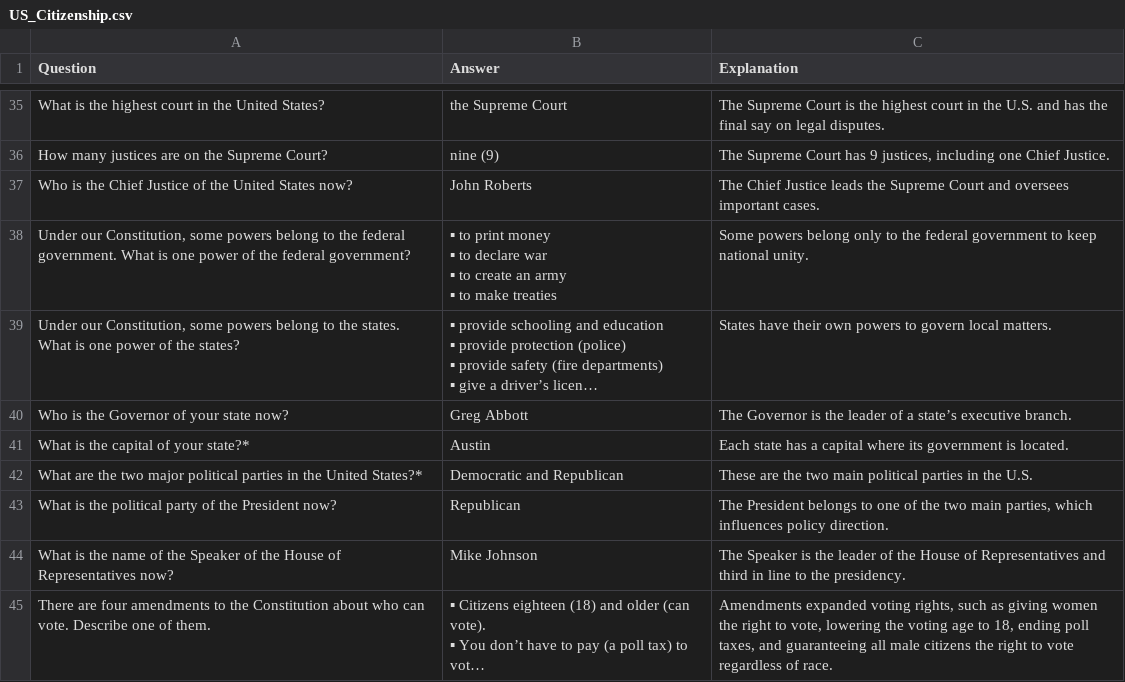
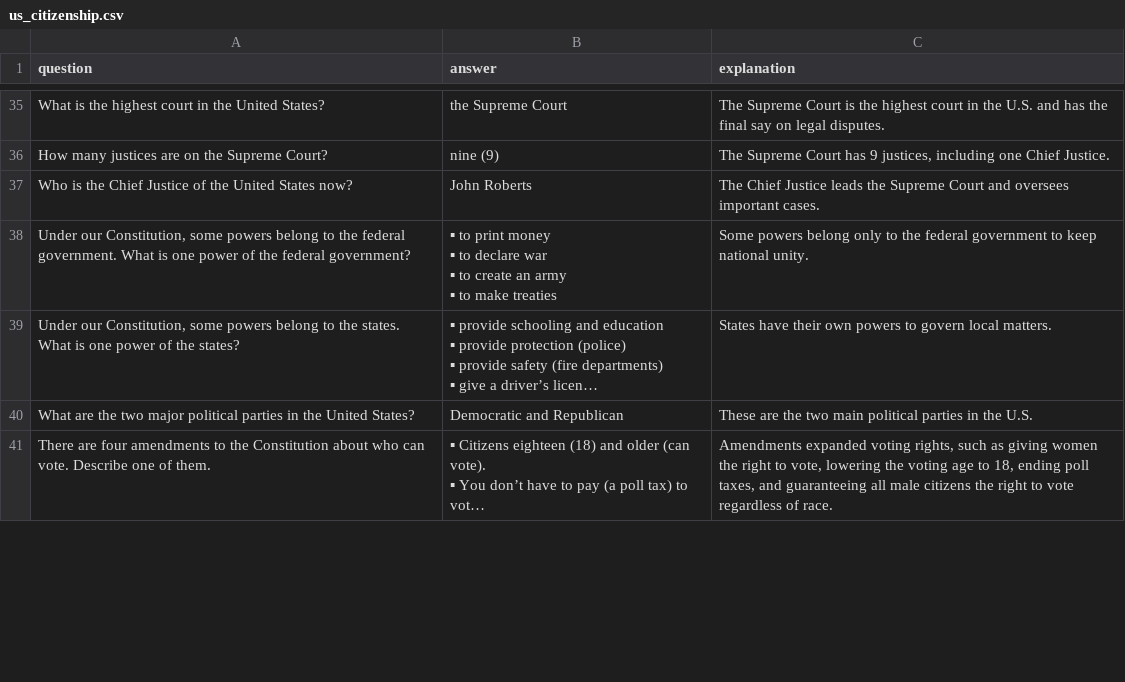
Before and after one commit to cardea-mcp/ExamPrepAgent, a CSV file: dataset/us_citizenship.csv (was dataset/US_Citizenship.csv), drawn as a sheet; only a part is shown, gaps mark what is left out; long unchanged cells end in …; removed rows and columns are numbered as before the commit, all else as after; the diff covers the shown part only; the diff names each change by its address in the sheet, - before the commit and + after, or states it on an @@ line.

```diff
--- a/dataset/US_Citizenship.csv
+++ b/dataset/us_citizenship.csv
-A1: Question
+A1: question
-B1: Answer
+B1: answer
-C1: Explanation
+C1: explanation
-row 40: Who is the Governor of your state now? | Greg Abbott | The Governor is the leader of a state’s executive branch.
-row 41: What is the capital of your state?* | Austin | Each state has a capital where its government is located.
-A40 (question): …the United States?*
+A40 (question): …the United States?
-row 43: What is the political party of the President now? | Republican | The President belongs to one of the two main parties, which influences policy direction.
-row 44: What is the name of the Speaker of the House of Representatives now? | Mike Johnson | The Speaker is the leader of the House of Representatives and third in line to the presidency.
```
Also changed, not shown: 13 edited cells elsewhere in this file.
